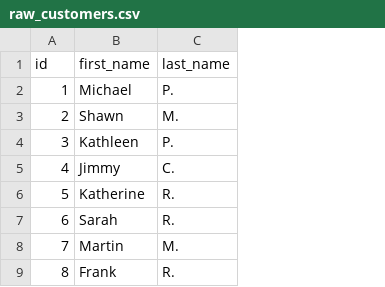
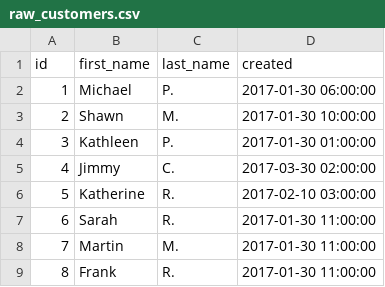
Before and after one commit to dbt-labs/jaffle-shop-classic, a CSV file: data/raw_customers.csv, drawn as a sheet; only a part is shown; the diff names each change by its address in the sheet, - before the commit and + after, or states it on an @@ line.

Commit message:
add timestamp column

```diff
--- a/data/raw_customers.csv
+++ b/data/raw_customers.csv
+column D (created), rows 2-9: 2017-01-30 06:00:00 | 2017-01-30 10:00:00 | 2017-01-30 01:00:00 | 2017-03-30 02:00:00 | 2017-02-10 03:00:00 | 2017-01-30 11:00:00 | 2017-01-30 11:00:00 | 2017-01-30 11:00:00
```
Also changed, not shown: 4 other files.
